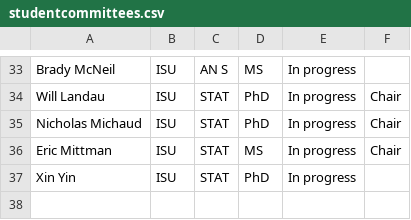
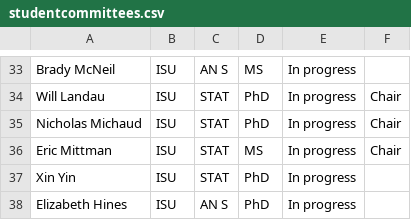
Before and after one commit to jarad/cv, a CSV file: studentcommittees.csv, drawn as a sheet; only a part is shown, gaps mark what is left out; the diff names each change by its address in the sheet, - before the commit and + after, or states it on an @@ line.

Commit message:
added students

```diff
--- a/studentcommittees.csv
+++ b/studentcommittees.csv
+row 38: Elizabeth Hines | ISU | AN S | PhD | In progress
```
Also changed, not shown: 2 other files.
